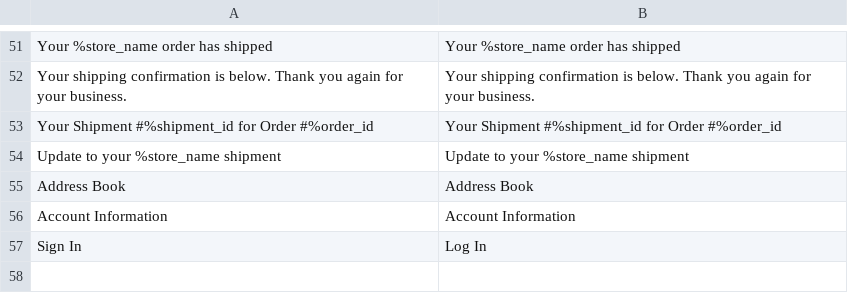
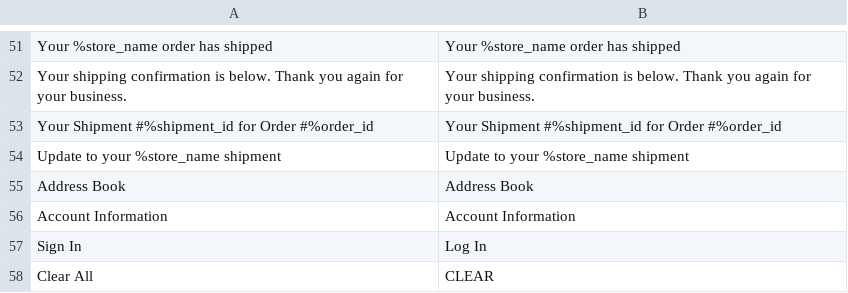
Before and after one commit to Githubpoozas/luma, a CSV file: i18n/en_US.csv, drawn as a sheet; only a part is shown, gaps mark what is left out; the diff names each change by its address in the sheet, - before the commit and + after, or states it on an @@ line.

```diff
--- a/i18n/en_US.csv
+++ b/i18n/en_US.csv
+row 58: Clear All | CLEAR
```
Also changed, not shown: 2 other files.
